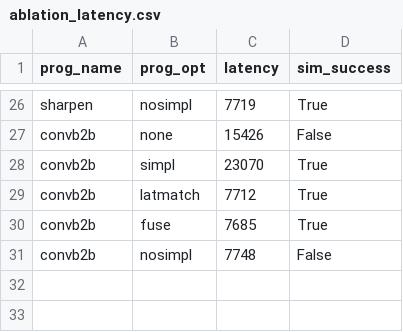
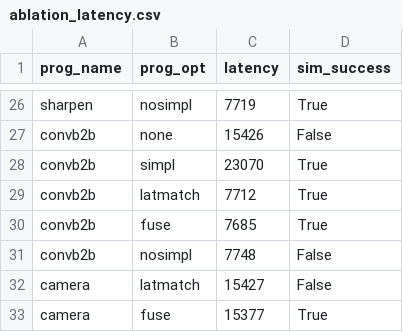
Before and after one commit to louis-hildebrand/sirop-hls, a CSV file: results/ablation_latency.csv, drawn as a sheet; only a part is shown, gaps mark what is left out.

Commit message:
Measure latency for camera_latmatch and camera_fuse

```diff
--- a/results/ablation_latency.csv
+++ b/results/ablation_latency.csv
@@ -31 +31,3 @@ convb2b,fuse,7685,True
 convb2b,nosimpl,7748,False
+camera,latmatch,15427,False
+camera,fuse,15377,True
```
